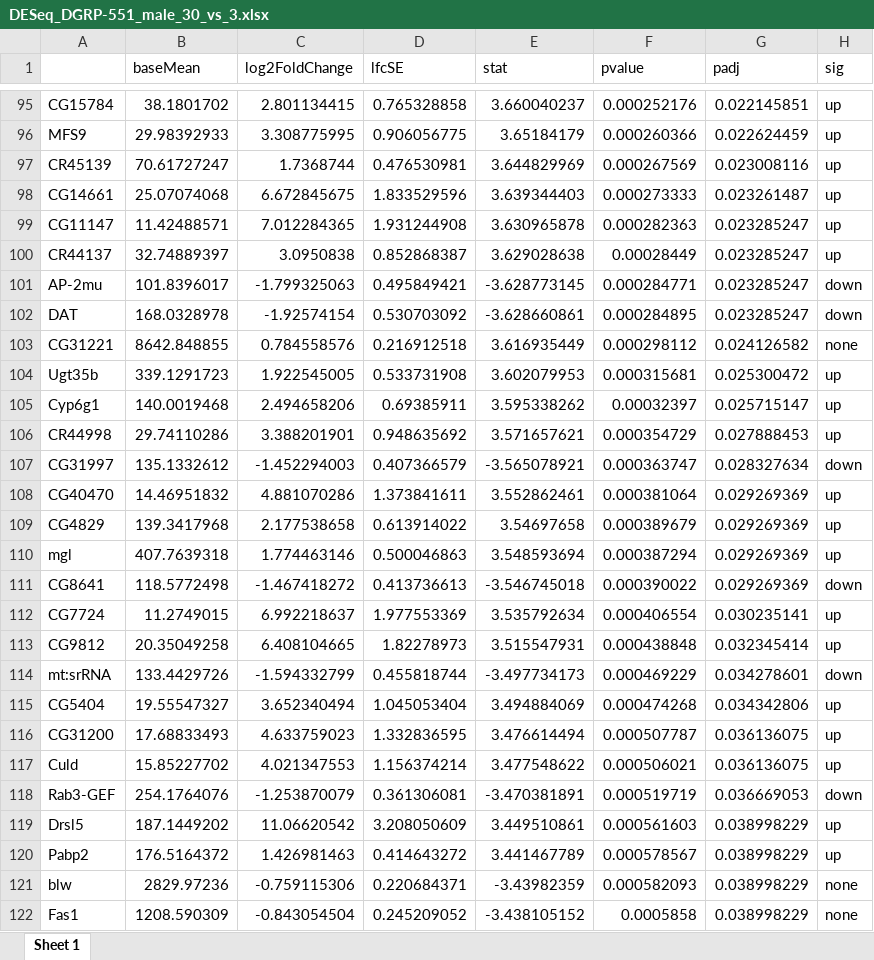
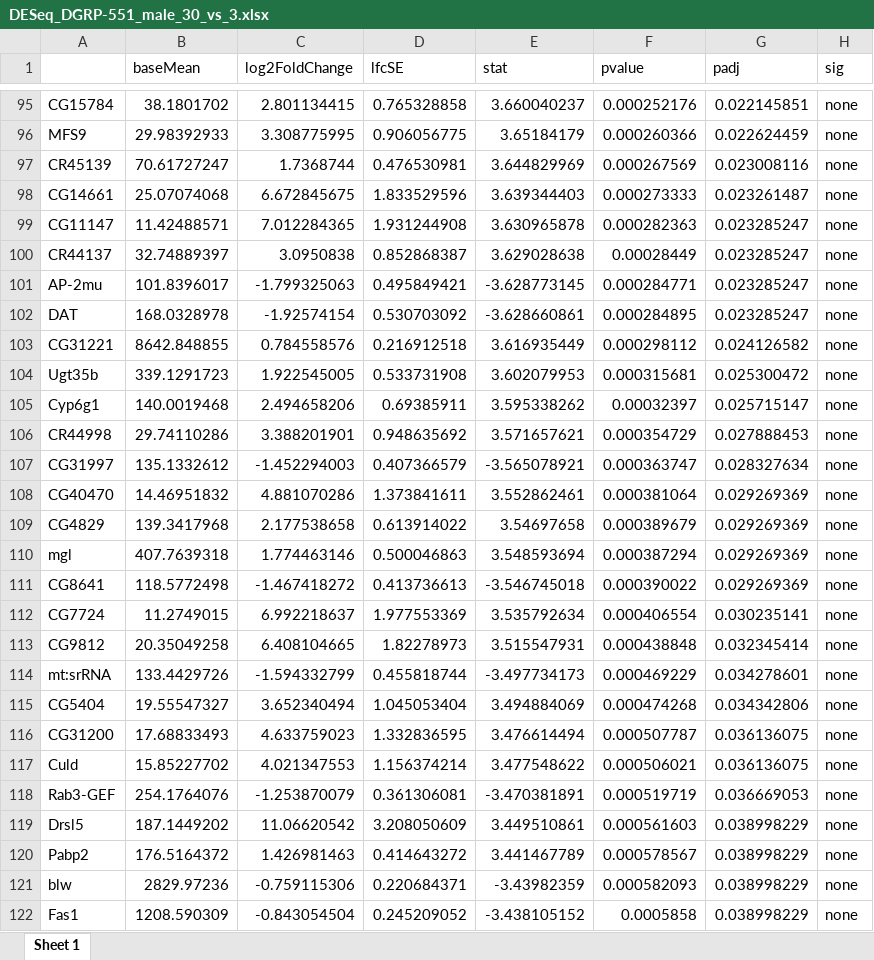
Before and after one commit to zhoulab/ScRNA_Seq, an Excel workbook: GSE107451/processed_data/DESeq_result/DESeq_DGRP-551_male_30_vs_3.xlsx, sheet Sheet 1, drawn as a sheet; only a part is shown, gaps mark what is left out; values as stored, in another font and other column widths than the file's, no borders; the diff covers the shown part only; the diff names each change by its address in the sheet, - before the commit and + after, or states it on an @@ line.

```diff
--- a/GSE107451/processed_data/DESeq_result/DESeq_DGRP-551_male_30_vs_3.xlsx (sheet Sheet 1)
+++ b/GSE107451/processed_data/DESeq_result/DESeq_DGRP-551_male_30_vs_3.xlsx (sheet Sheet 1)
-H95:H100 (sig): up
+H95:H100 (sig): none
-H101:H102 (sig): down
+H101:H102 (sig): none
-H104:H106 (sig): up
+H104:H106 (sig): none
-H107 (sig): down
+H107 (sig): none
-H108:H110 (sig): up
+H108:H110 (sig): none
-H111 (sig): down
+H111 (sig): none
-H112:H113 (sig): up
+H112:H113 (sig): none
-H114 (sig): down
+H114 (sig): none
-H115:H117 (sig): up
+H115:H117 (sig): none
-H118 (sig): down
+H118 (sig): none
-H119:H120 (sig): up
+H119:H120 (sig): none
```
Also changed, not shown: 343 edited cells elsewhere in this sheet, GSE107451/processed_data/DESeq_result/DESeq_DGRP-551_female_50_vs_3.xlsx, GSE107451/processed_data/ranked_ImmuneGene_List/DGRP551_female_30_vs_3_ImmuneGene_List.xlsx, 43 other files.
